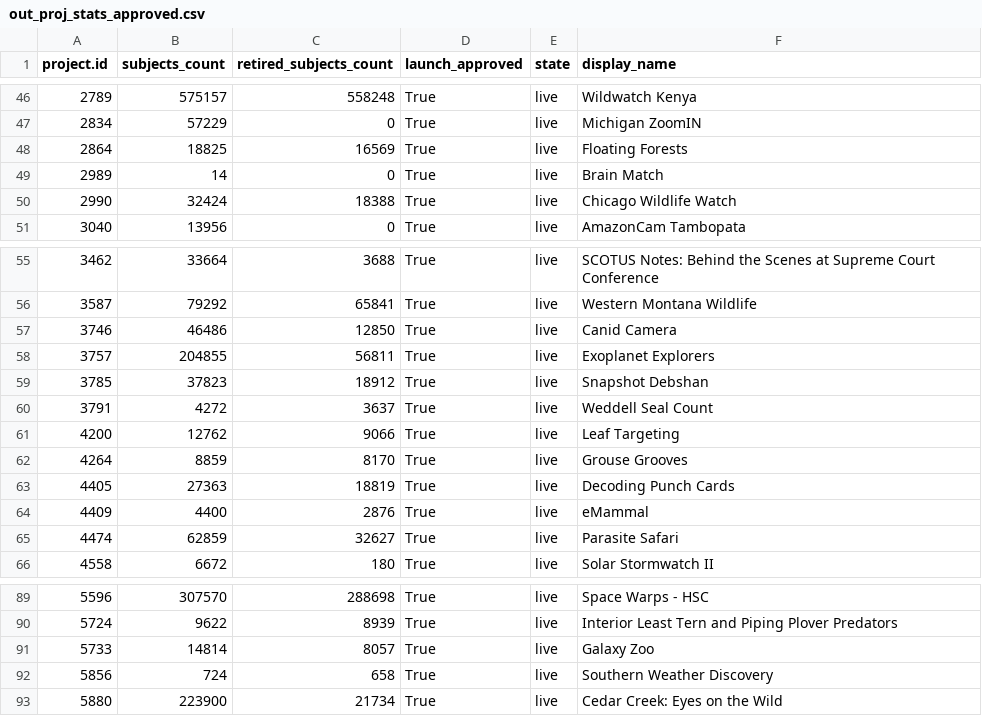
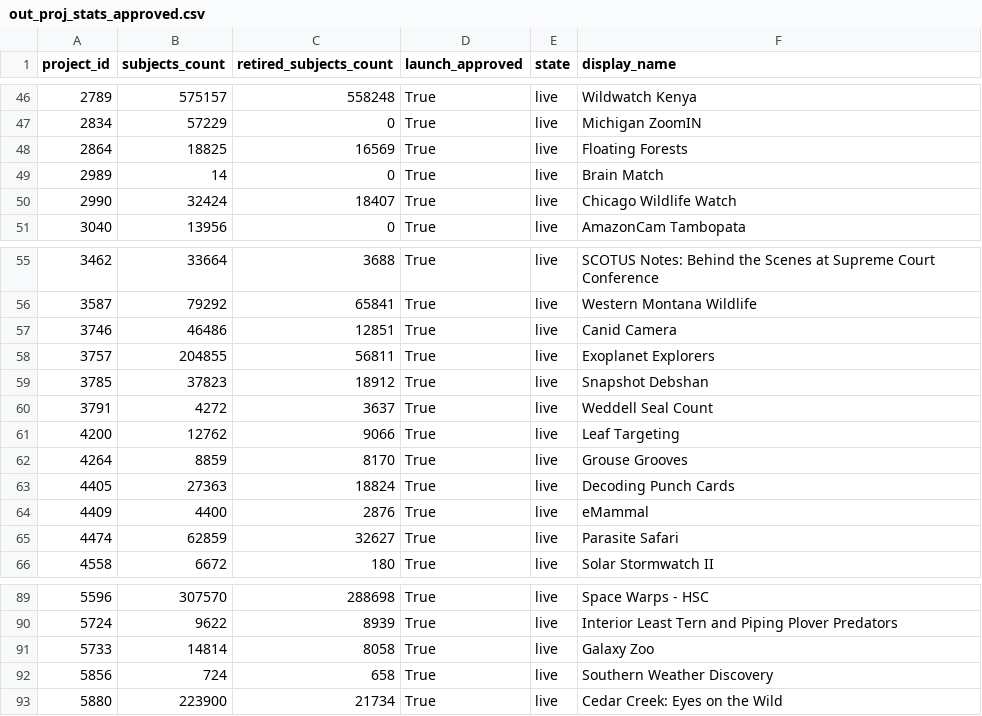
Before and after one commit to PmasonFF/Project_Health_Dashboard, a CSV file: out_proj_stats_approved.csv, drawn as a sheet; only a part is shown, gaps mark what is left out; the diff covers the shown part only.

```diff
--- a/out_proj_stats_approved.csv
+++ b/out_proj_stats_approved.csv
@@ -1 +1 @@
-project.id,subjects_count,retired_subjects_count,launch_approved,state,display_name
+project_id,subjects_count,retired_subjects_count,launch_approved,state,display_name
@@ -49,3 +49,3 @@ project.id,subjects_count,retired_subjects_count,launch_approved,state,display_n
 2989,14,0,True,live,Brain Match
-2990,32424,18388,True,live,Chicago Wildlife Watch
+2990,32424,18407,True,live,Chicago Wildlife Watch
 3040,13956,0,True,live,AmazonCam Tambopata
@@ -56,3 +56,3 @@ project.id,subjects_count,retired_subjects_count,launch_approved,state,display_n
 3587,79292,65841,True,live,Western Montana Wildlife
-3746,46486,12850,True,live,Canid Camera
+3746,46486,12851,True,live,Canid Camera
 3757,204855,56811,True,live,Exoplanet Explorers
@@ -62,3 +62,3 @@ project.id,subjects_count,retired_subjects_count,launch_approved,state,display_n
 4264,8859,8170,True,live,Grouse Grooves
-4405,27363,18819,True,live,Decoding Punch Cards
+4405,27363,18824,True,live,Decoding Punch Cards
 4409,4400,2876,True,live,eMammal
@@ -90,3 +90,3 @@ project.id,subjects_count,retired_subjects_count,launch_approved,state,display_n
 5724,9622,8939,True,live,Interior Least Tern and Piping Plover Predators
-5733,14814,8057,True,live,Galaxy Zoo
+5733,14814,8058,True,live,Galaxy Zoo
 5856,724,658,True,live,Southern Weather Discovery
```
Also changed, not shown: 8 edited cells elsewhere in this file, 1 other file.
